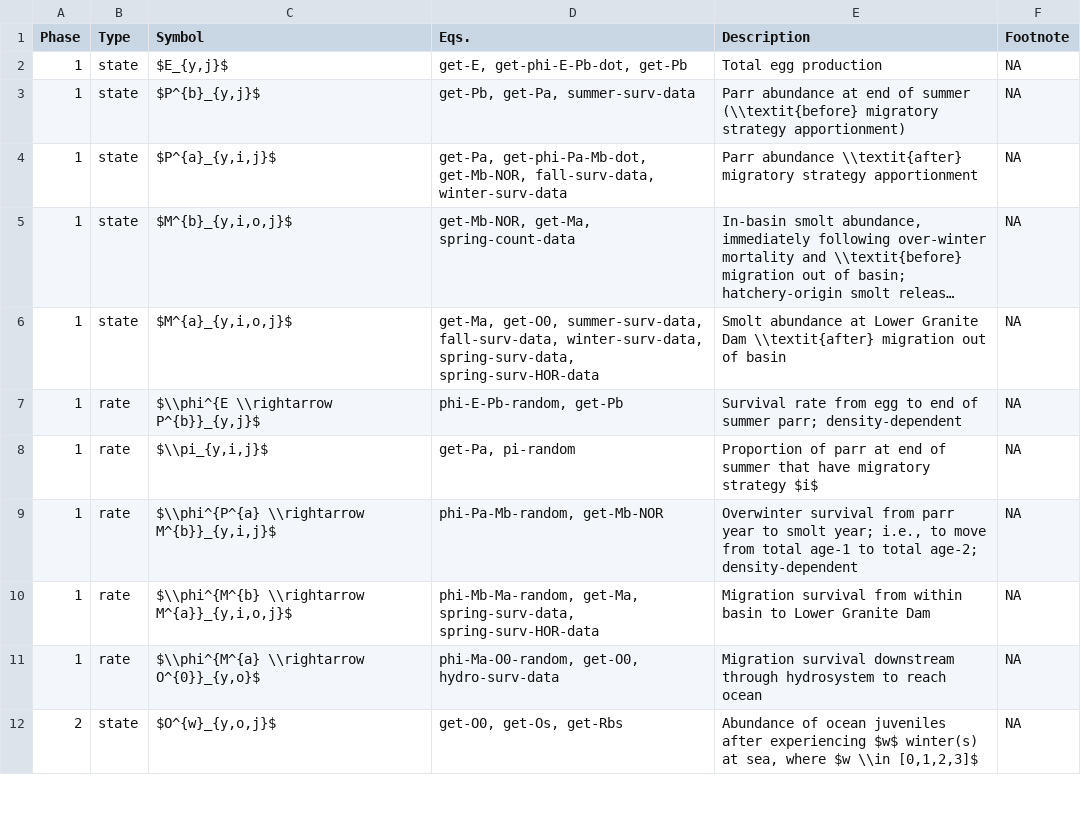
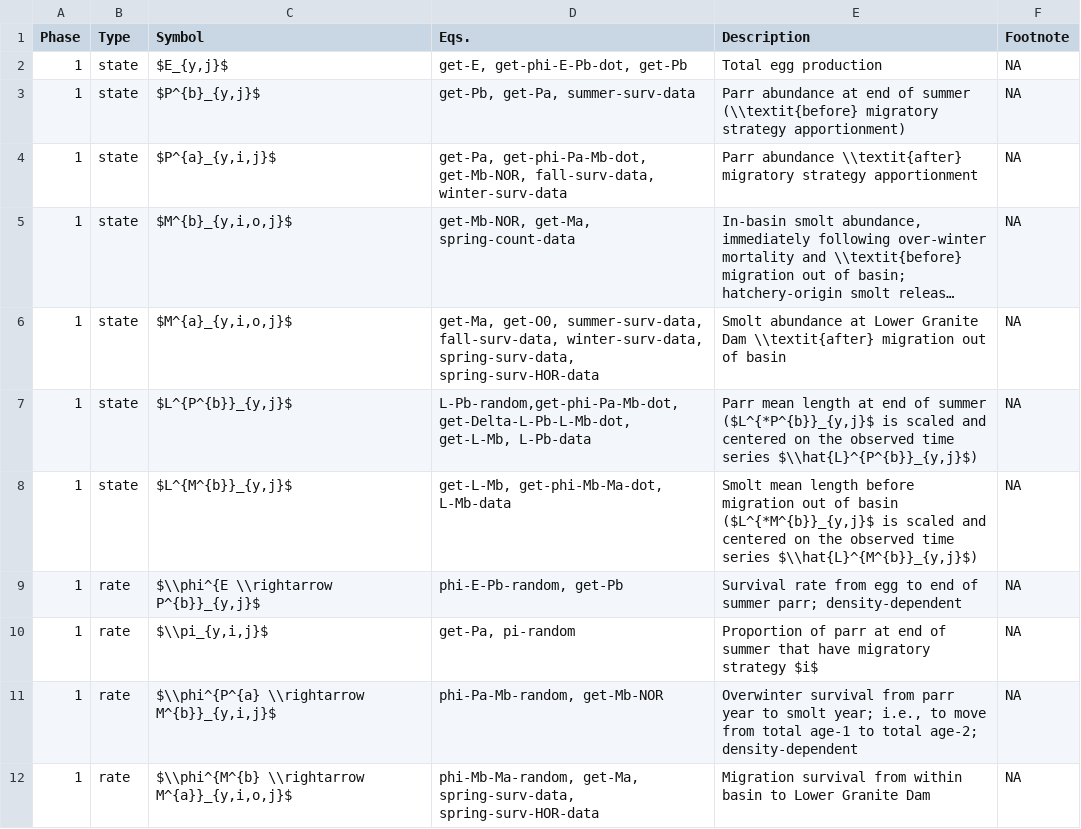
Before and after one commit to bstaton1/GR-sslcm, a CSV file: 100-math-description/02-symbols.csv, drawn as a sheet; only a part is shown; the shorter side is filled out with more unchanged rows; long unchanged cells end in ….

```diff
--- a/100-math-description/02-symbols.csv
+++ b/100-math-description/02-symbols.csv
@@ -6,2 +6,4 @@ Phase,Type,Symbol,Eqs.,Description,Footnote
 1,state,"$M^{a}_{y,i,o,j}$","get-Ma, get-O0, summer-surv-data, fall-surv-data, winter-surv-data, spring-surv-data, spring-surv-HOR-data",Smolt abundance at Lower Granite Dam \\textit{after} migration out of basin,NA
+1,state,"$L^{P^{b}}_{y,j}$","L-Pb-random,get-phi-Pa-Mb-dot,  get-Delta-L-Pb-L-Mb-dot, get-L-Mb, L-Pb-data","Parr mean length at end of summer ($L^{*P^{b}}_{y,j}$ is scaled and centered on the observed time series $\\hat{L}^{P^{b}}_{y,j}$)",NA
+1,state,"$L^{M^{b}}_{y,j}$","get-L-Mb, get-phi-Mb-Ma-dot, L-Mb-data","Smolt mean length before migration out of basin ($L^{*M^{b}}_{y,j}$ is scaled and centered on the observed time series $\\hat{L}^{M^{b}}_{y,j}$)",NA
 1,rate,"$\\phi^{E \\rightarrow P^{b}}_{y,j}$","phi-E-Pb-random, get-Pb",Survival rate from egg to end of summer parr; density-dependent,NA
```
Also changed, not shown: 100-math-description/03-params.csv, 100-math-description/04-data.csv, 1 other file.
